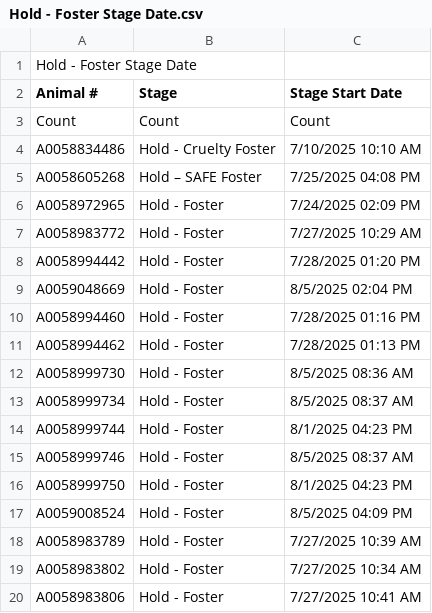
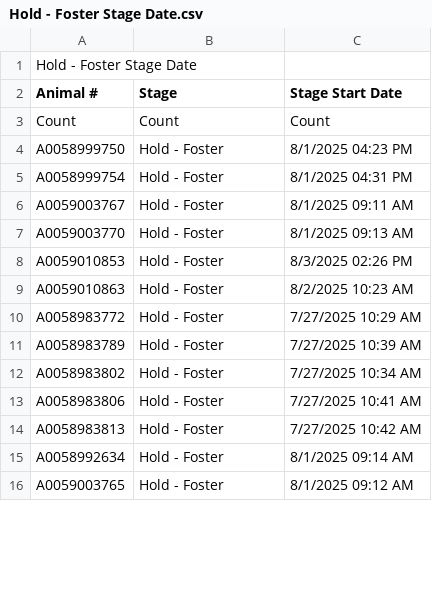
Before and after one commit to zsprowls/SPCAAutomation, a CSV file: __Load Files Go Here__/Hold - Foster Stage Date.csv, drawn as a sheet; only a part is shown; the shorter side is filled out with more unchanged rows; the diff covers the shown part only.

Commit message:
Updated Animal Inventory and Foster Data

```diff
--- a/__Load Files Go Here__/Hold - Foster Stage Date.csv
+++ b/__Load Files Go Here__/Hold - Foster Stage Date.csv
@@ -3,16 +3,9 @@
 "Count","Count","Count"
-"A0058834486","Hold - Cruelty Foster","7/10/2025 10:10 AM"
-"A0058605268","Hold – SAFE Foster","7/25/2025 04:08 PM"
-"A0058972965","Hold - Foster","7/24/2025 02:09 PM"
+"A0058999750","Hold - Foster","8/1/2025 04:23 PM"
+"A0058999754","Hold - Foster","8/1/2025 04:31 PM"
+"A0059003767","Hold - Foster","8/1/2025 09:11 AM"
+"A0059003770","Hold - Foster","8/1/2025 09:13 AM"
+"A0059010853","Hold - Foster","8/3/2025 02:26 PM"
+"A0059010863","Hold - Foster","8/2/2025 10:23 AM"
 "A0058983772","Hold - Foster","7/27/2025 10:29 AM"
-"A0058994442","Hold - Foster","7/28/2025 01:20 PM"
-"A0059048669","Hold - Foster","8/5/2025 02:04 PM"
-"A0058994460","Hold - Foster","7/28/2025 01:16 PM"
-"A0058994462","Hold - Foster","7/28/2025 01:13 PM"
-"A0058999730","Hold - Foster","8/5/2025 08:36 AM"
-"A0058999734","Hold - Foster","8/5/2025 08:37 AM"
-"A0058999744","Hold - Foster","8/1/2025 04:23 PM"
-"A0058999746","Hold - Foster","8/5/2025 08:37 AM"
-"A0058999750","Hold - Foster","8/1/2025 04:23 PM"
-"A0059008524","Hold - Foster","8/5/2025 04:09 PM"
 "A0058983789","Hold - Foster","7/27/2025 10:39 AM"
```
Also changed, not shown: 1 added row, 6 removed rows, 1 moved row and 12 edited cells elsewhere in this file, __Load Files Go Here__/AnimalInventory.csv, __Load Files Go Here__/FosterCurrent.csv, 1 other file.
